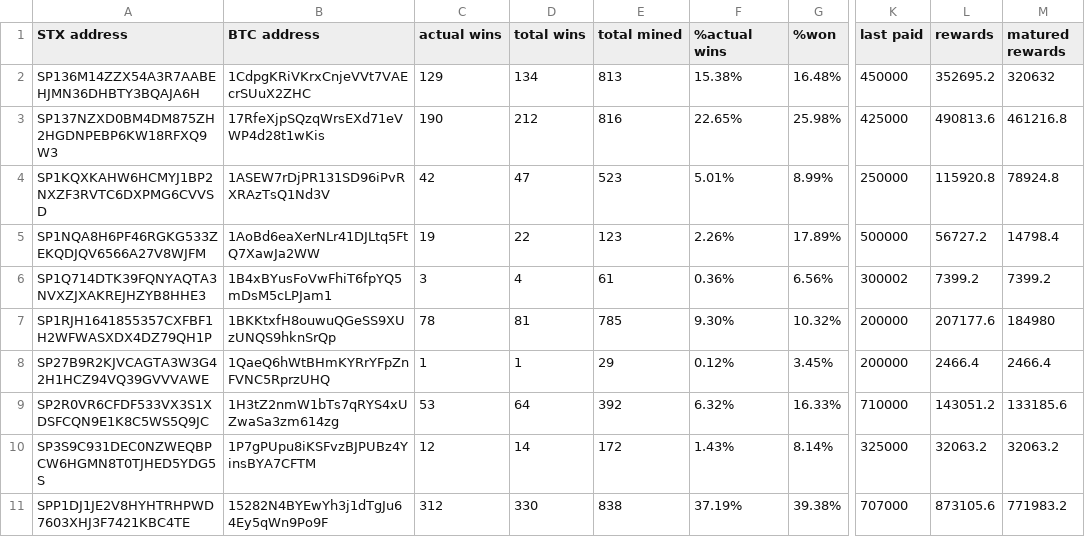
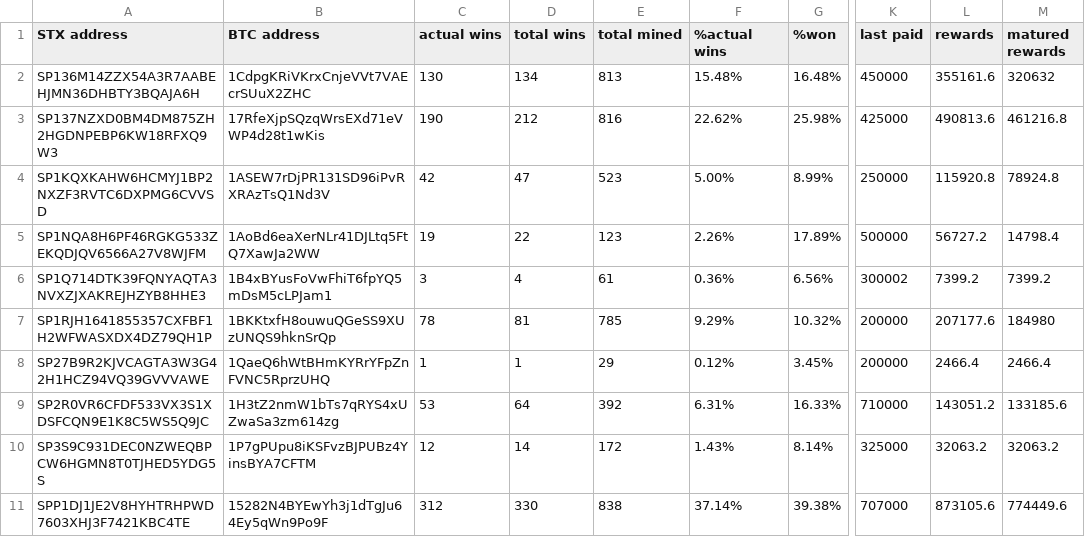
Before and after one commit to friedger/pub-stacks-dump, a CSV file: stacks-dump.csv, drawn as a sheet; only a part is shown, gaps mark what is left out; the diff names each change by its address in the sheet, - before the commit and + after, or states it on an @@ line.

```diff
--- a/stacks-dump.csv
+++ b/stacks-dump.csv
-C2 (actual wins): 129
+C2 (actual wins): 130
-F2 (%actual wins): 15.38%
+F2 (%actual wins): 15.48%
-L2 (rewards): 352695.2
+L2 (rewards): 355161.6
-F3 (%actual wins): 22.65%
+F3 (%actual wins): 22.62%
-F4 (%actual wins): 5.01%
+F4 (%actual wins): 5.00%
-F7 (%actual wins): 9.30%
+F7 (%actual wins): 9.29%
-F9 (%actual wins): 6.32%
+F9 (%actual wins): 6.31%
-F11 (%actual wins): 37.19%
+F11 (%actual wins): 37.14%
-M11 (matured rewards): 771983.2
+M11 (matured rewards): 774449.6
```
Also changed, not shown: 4 other files.
